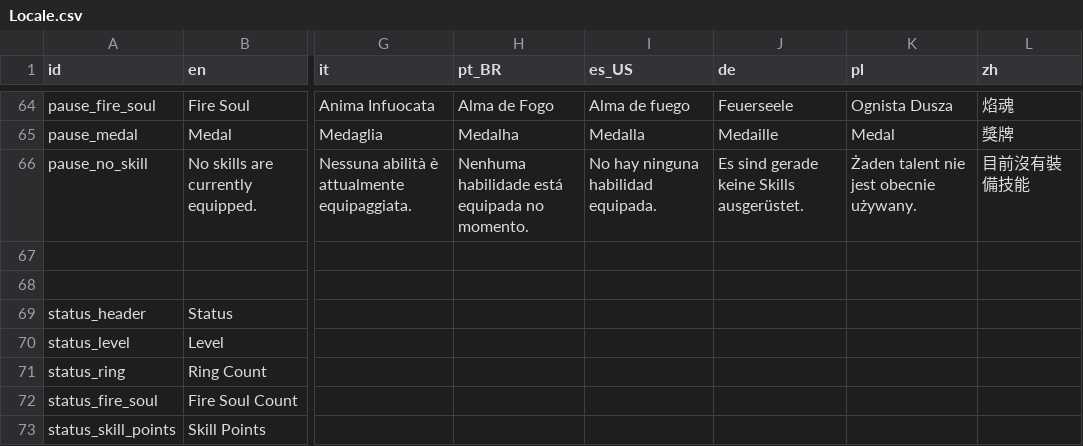
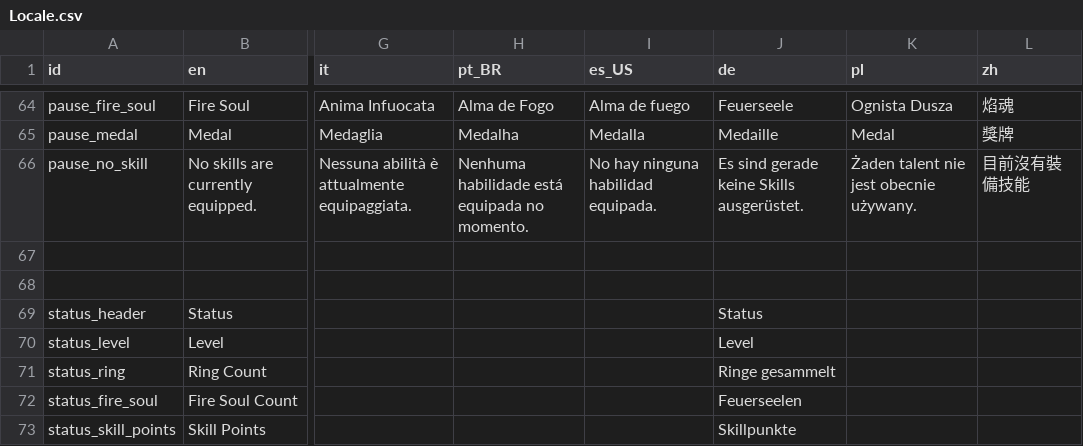
Before and after one commit to Player124413/project-reignition, a CSV file: Project/locale/Locale.csv, drawn as a sheet; only a part is shown, gaps mark what is left out; the diff covers the shown part only; the diff names each change by its address in the sheet, - before the commit and + after, or states it on an @@ line.

```diff
--- a/Project/locale/Locale.csv
+++ b/Project/locale/Locale.csv
-J69 (de): (empty)
+J69 (de): Status
-J70 (de): (empty)
+J70 (de): Level
-J71 (de): (empty)
+J71 (de): Ringe gesammelt
-J72 (de): (empty)
+J72 (de): Feuerseelen
-J73 (de): (empty)
+J73 (de): Skillpunkte
```
Also changed, not shown: 1 added row and 22 edited cells elsewhere in this file, 6 other files.
